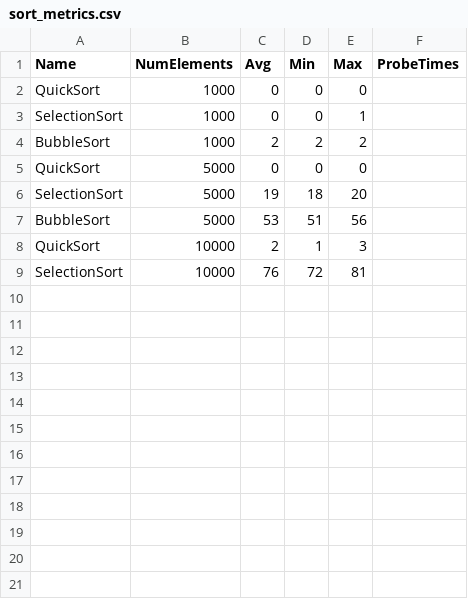
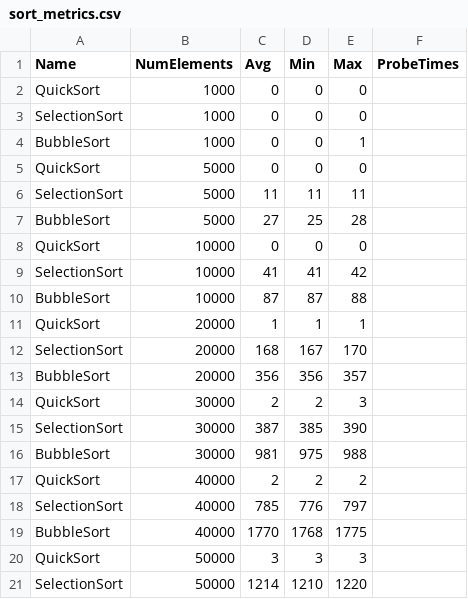
Before and after one commit to LemyDanger/AkadJav41, a CSV file: sort_metrics.csv, drawn as a sheet; only a part is shown; the diff covers the shown part only.

```diff
--- a/sort_metrics.csv
+++ b/sort_metrics.csv
@@ -2,8 +2,20 @@ Name,NumElements,Avg,Min,Max,ProbeTimes
 QuickSort,1000,0,0,0
-SelectionSort,1000,0,0,1
-BubbleSort,1000,2,2,2
+SelectionSort,1000,0,0,0
+BubbleSort,1000,0,0,1
 QuickSort,5000,0,0,0
-SelectionSort,5000,19,18,20
-BubbleSort,5000,53,51,56
-QuickSort,10000,2,1,3
-SelectionSort,10000,76,72,81
+SelectionSort,5000,11,11,11
+BubbleSort,5000,27,25,28
+QuickSort,10000,0,0,0
+SelectionSort,10000,41,41,42
+BubbleSort,10000,87,87,88
+QuickSort,20000,1,1,1
+SelectionSort,20000,168,167,170
+BubbleSort,20000,356,356,357
+QuickSort,30000,2,2,3
+SelectionSort,30000,387,385,390
+BubbleSort,30000,981,975,988
+QuickSort,40000,2,2,2
+SelectionSort,40000,785,776,797
+BubbleSort,40000,1770,1768,1775
+QuickSort,50000,3,3,3
+SelectionSort,50000,1214,1210,1220
```
Also changed, not shown: 22 added rows elsewhere in this file, 1 other file.
